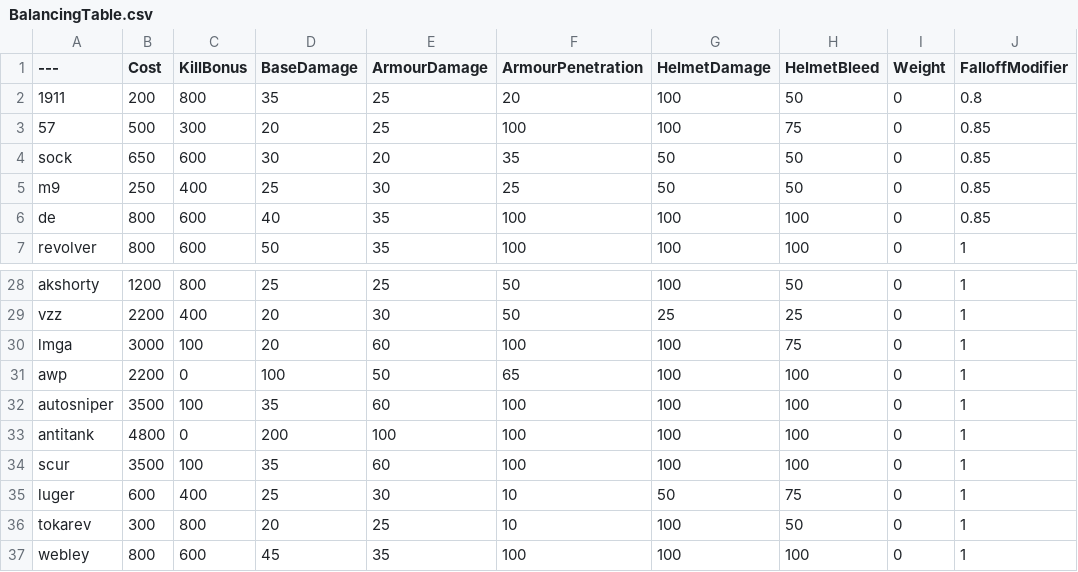
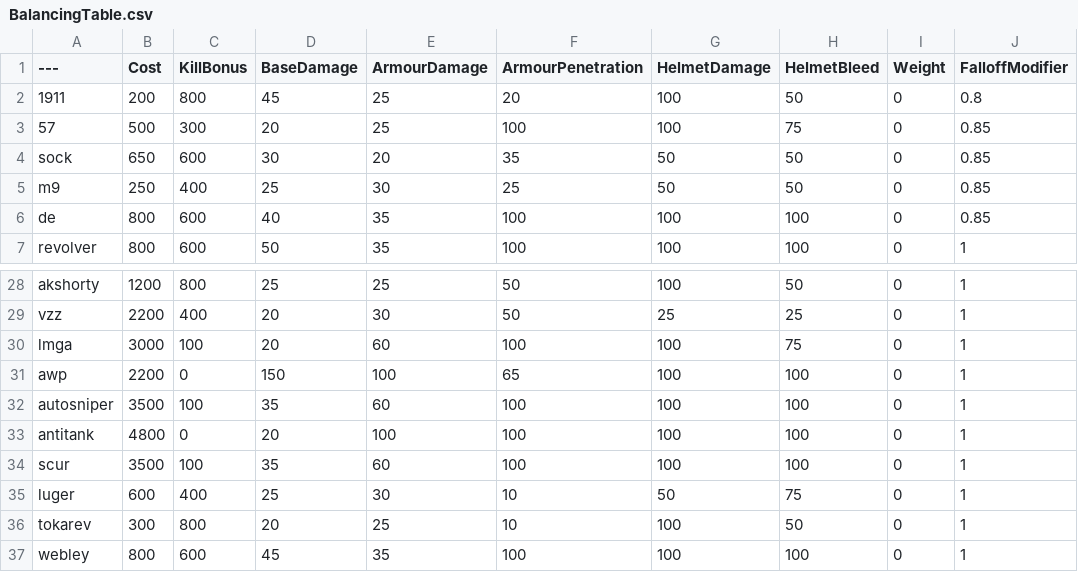
Before and after one commit to DiverEleven/BalancingTable, a CSV file: BalancingTable.csv, drawn as a sheet; only a part is shown, gaps mark what is left out; the diff names each change by its address in the sheet, - before the commit and + after, or states it on an @@ line.

Commit message:
Update BalancingTable.csv

```diff
--- a/BalancingTable.csv
+++ b/BalancingTable.csv
-D2 (BaseDamage): 35
+D2 (BaseDamage): 45
-D31 (BaseDamage): 100
+D31 (BaseDamage): 150
-E31 (ArmourDamage): 50
+E31 (ArmourDamage): 100
-D33 (BaseDamage): 200
+D33 (BaseDamage): 20
```
